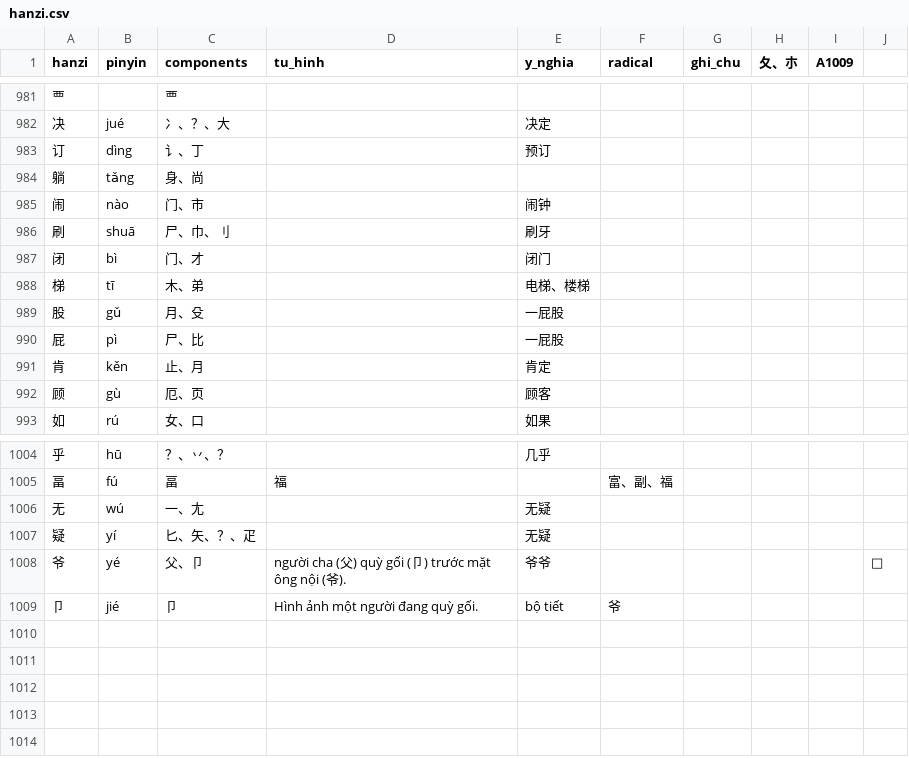
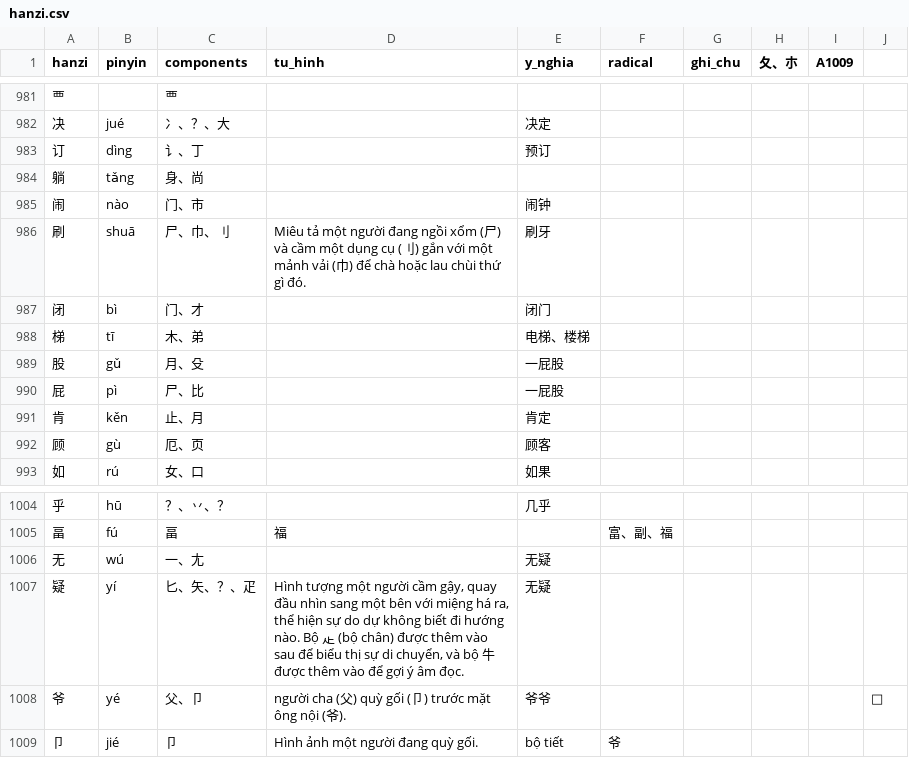
Before and after one commit to idmchinese/idmchinese.github.io, a CSV file: assets/hanzi/hanzi.csv, drawn as a sheet; only a part is shown, gaps mark what is left out; the diff covers the shown part only; the diff names each change by its address in the sheet, - before the commit and + after, or states it on an @@ line.

```diff
--- a/assets/hanzi/hanzi.csv
+++ b/assets/hanzi/hanzi.csv
-D986 (tu_hinh): (empty)
+D986 (tu_hinh): Miêu tả một người đang ngồi xổm (尸) và cầm một dụng cụ (刂) gắn với một mảnh vải (巾) để chà hoặc lau chùi thứ gì đó.
-D1007 (tu_hinh): (empty)
+D1007 (tu_hinh): Hình tượng một người cầm gậy, quay đầu nhìn sang một bên với miệng há ra, thể hiện sự do dự không biết đi hướng nào. Bộ 龰 (bộ chân) được thêm vào sau để biểu thị sự di chuyển, và bộ 牛 được thêm vào để gợi ý âm đọc.
```
Also changed, not shown: 44 edited cells elsewhere in this file.
